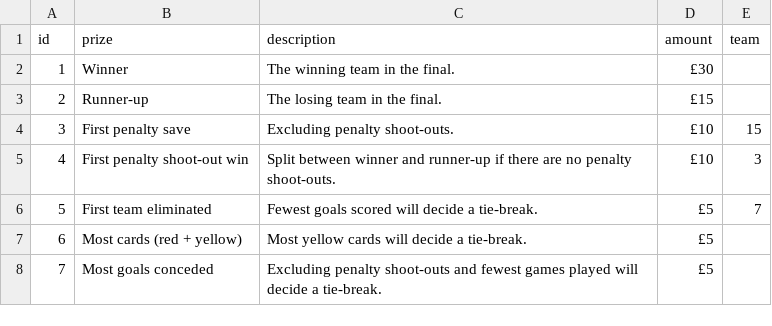
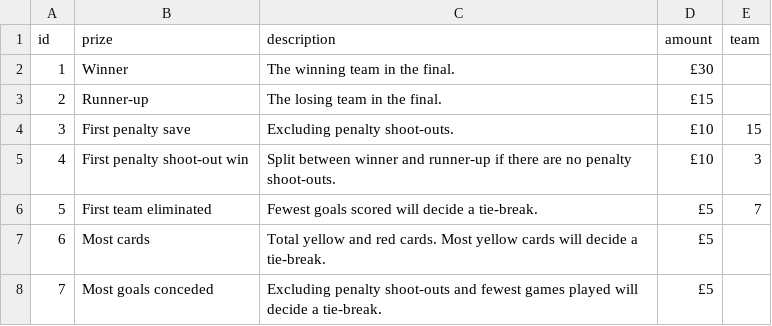
Before and after one commit to jimmyrule/rowells, a CSV file: assets/files/prizes.csv, drawn as a sheet.

Commit message:
Update prizes.csv

```diff
--- a/assets/files/prizes.csv
+++ b/assets/files/prizes.csv
@@ -6,3 +6,3 @@ id,prize,description,amount,team
 5,First team eliminated,Fewest goals scored will decide a tie-break.,£5,7
-6,Most cards (red + yellow),Most yellow cards will decide a tie-break.,£5,
+6,Most cards,Total yellow and red cards. Most yellow cards will decide a tie-break.,£5,
 7,Most goals conceded,Excluding penalty shoot-outs and fewest games played will decide a tie-break.,£5,
```
